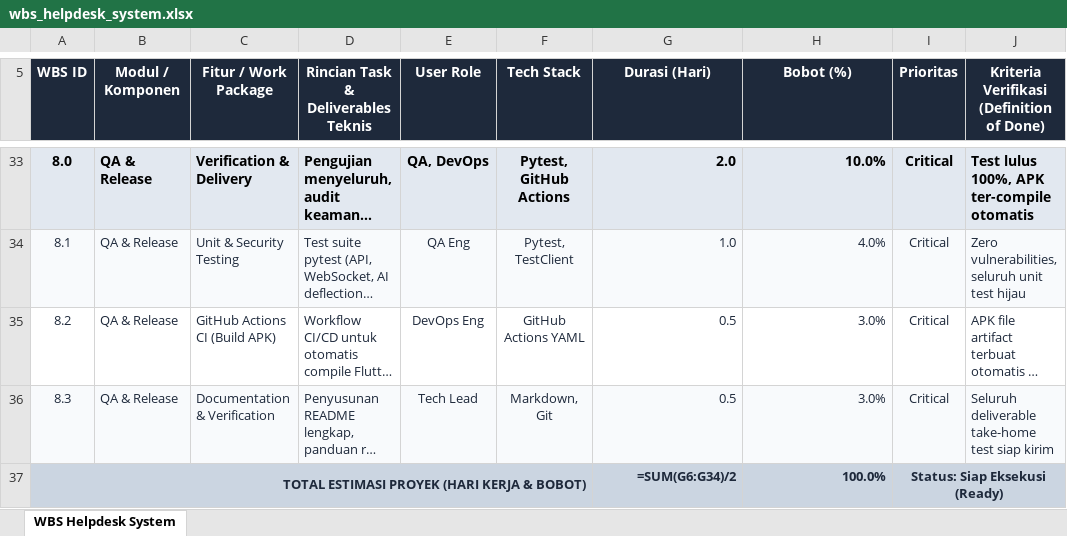
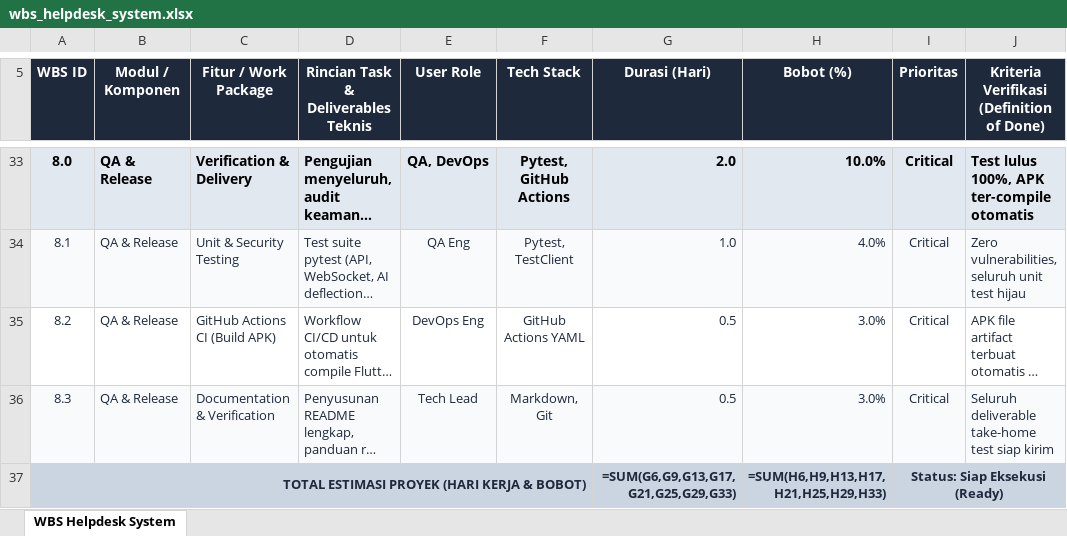
Before and after one commit to zakski-bit/ciheul-helpdesk, an Excel workbook: docs/wbs/wbs_helpdesk_system.xlsx, sheet WBS Helpdesk System, drawn as a sheet; only a part is shown, gaps mark what is left out; long unchanged cells end in …; values as stored, in another font and other column widths than the file's, no borders; formulas without a stored value are shown as written; the diff names each change by its address in the sheet, - before the commit and + after, or states it on an @@ line.

```diff
--- a/docs/wbs/wbs_helpdesk_system.xlsx (sheet WBS Helpdesk System)
+++ b/docs/wbs/wbs_helpdesk_system.xlsx (sheet WBS Helpdesk System)
-G37 (Durasi (Hari)): =SUM(G6:G34)/2
+G37 (Durasi (Hari)): =SUM(G6,G9,G13,G17,G21,G25,G29,G33)
-H37 (Bobot (%)): 100.0%
+H37 (Bobot (%)): =SUM(H6,H9,H13,H17,H21,H25,H29,H33)
```
Also changed, not shown: 11 other files.
